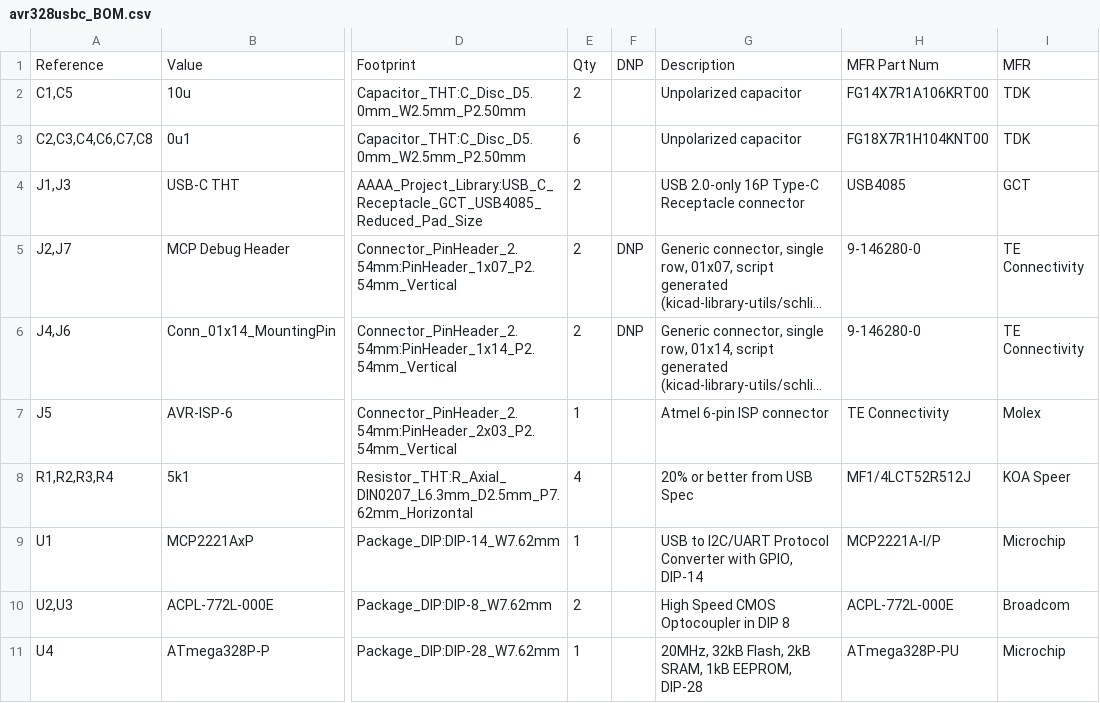
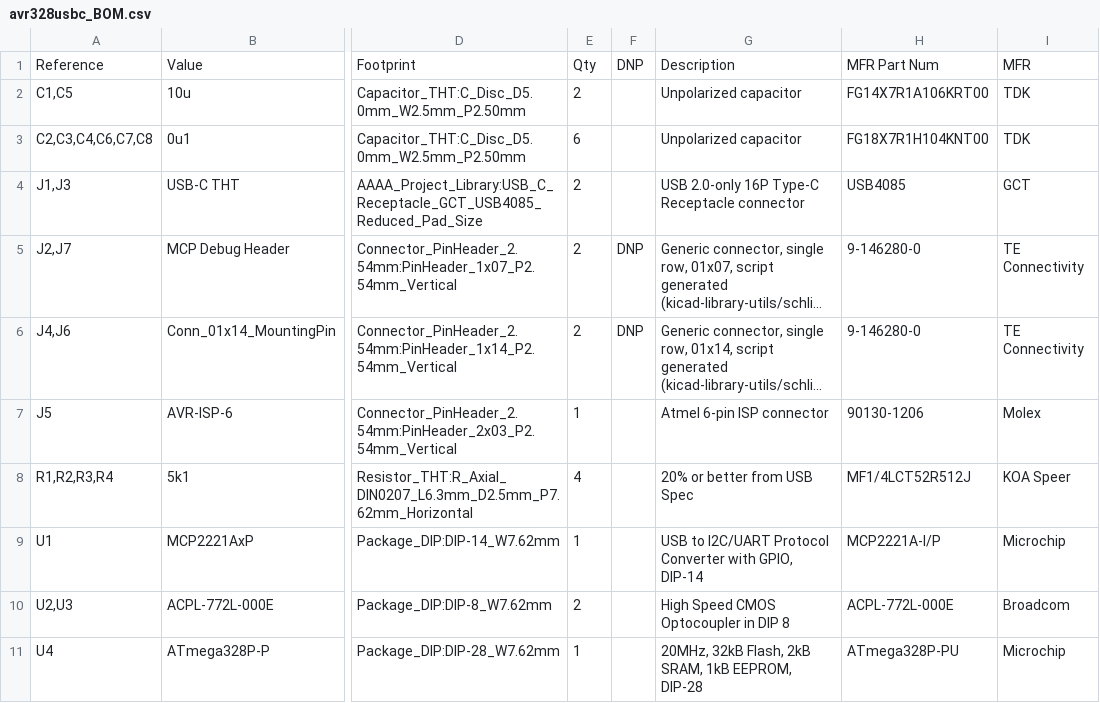
Before and after one commit to jhugon/kicad_usbc_iso_avr328, a CSV file: avr328usbc_BOM.csv, drawn as a sheet; only a part is shown, gaps mark what is left out; long unchanged cells end in …; the diff names each change by its address in the sheet, - before the commit and + after, or states it on an @@ line.

```diff
--- a/avr328usbc_BOM.csv
+++ b/avr328usbc_BOM.csv
-H7: TE Connectivity
+H7: 90130-1206
```
Also changed, not shown: 1 other file.
